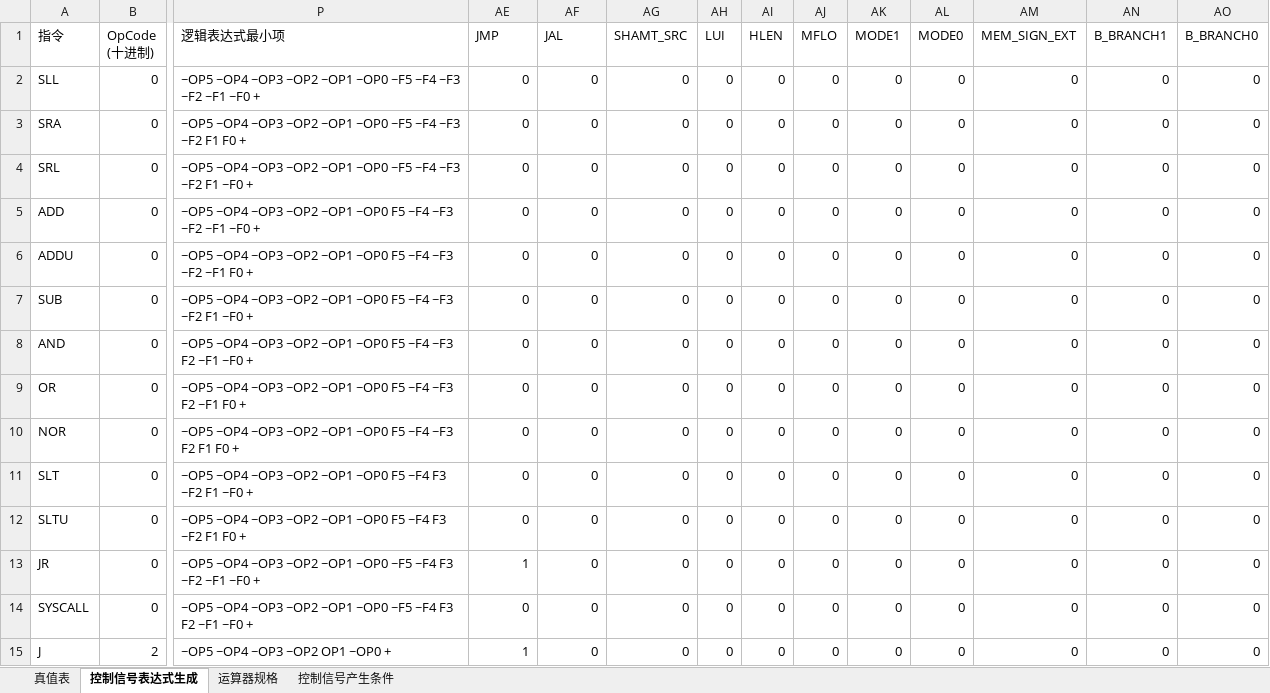
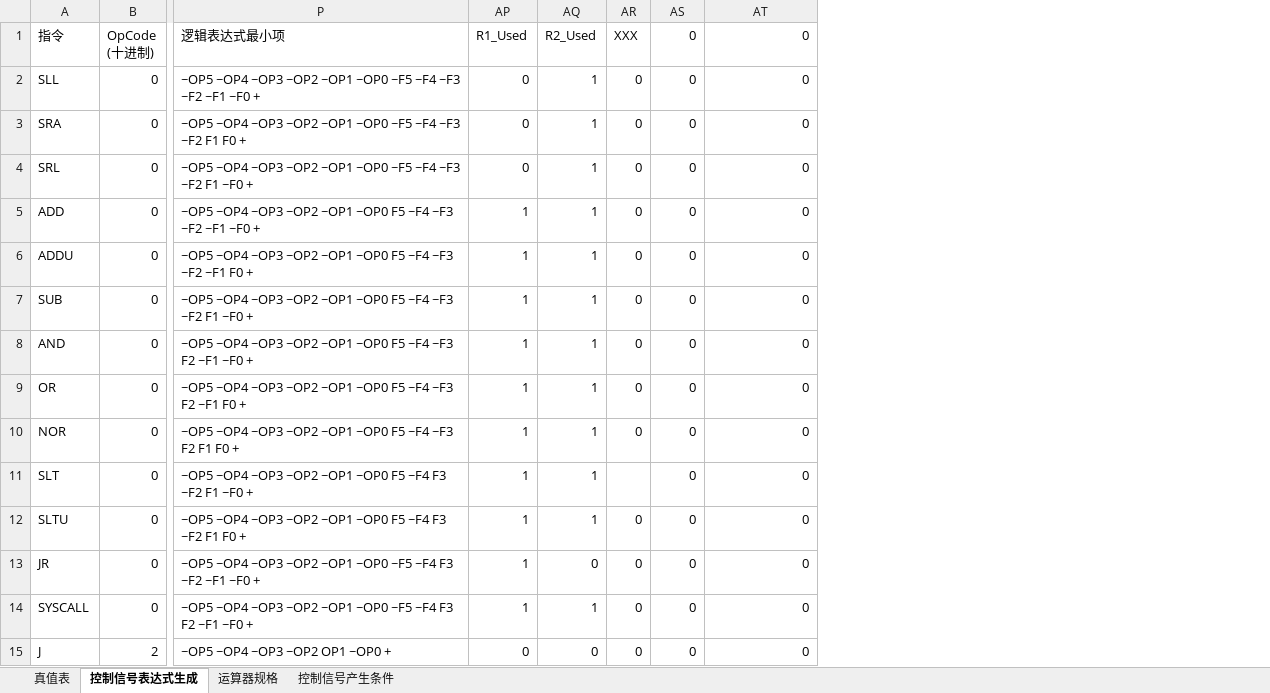
Before and after one commit to cs-qyzhang/MIPS-1, an Excel workbook: 单周期硬布线控制器表达式自动生成.xlsx, sheet 控制信号表达式生成, drawn as a sheet; only a part is shown, gaps mark what is left out; values as stored, in another font and other column widths than the file's, no cell formats; conditional formats not drawn; removed rows and columns are numbered as before the commit, all else as after; the diff covers the shown part only; the diff names each change by its address in the sheet, - before the commit and + after, or states it on an @@ line.

Commit message:
增加源寄存器检测信号R1_used和R2_used

```diff
--- a/单周期硬布线控制器表达式自动生成.xlsx (sheet 控制信号表达式生成)
+++ b/单周期硬布线控制器表达式自动生成.xlsx (sheet 控制信号表达式生成)
@@ column AG (SHAMT_SRC) hidden, rows 2-15: all 0 @@
@@ column AI (HLEN) hidden, rows 2-15: all 0 @@
@@ column AK (MODE1) hidden, rows 2-15: all 0 @@
@@ column AL (MODE0) hidden, rows 2-15: all 0 @@
@@ column AN (B_BRANCH1) hidden, rows 2-15: all 0 @@
@@ column AO (B_BRANCH0) hidden, rows 2-15: all 0 @@
-AP1: JMP
+AP1: R1_Used
-AQ1: JAL
+AQ1: R2_Used
-AR1: LUI
+AR1: XXX
-AS1: MFLO
+AS1: 0
-AT1: MEM_SIGN_EXT
+AT1: 0
-AQ2:AQ12 (R2_Used): 0
+AQ2:AQ12 (R2_Used): 1
-AP5:AP12 (R1_Used): 0
+AP5:AP12 (R1_Used): 1
-AR11 (XXX): 0
+AR11 (XXX): (empty)
-AP14 (R1_Used): 0
+AP14 (R1_Used): 1
-AQ14 (R2_Used): 0
+AQ14 (R2_Used): 1
-AP15 (R1_Used): 1
+AP15 (R1_Used): 0
```
Also changed, not shown: 29 added rows, 29 removed rows and 46 edited cells elsewhere in this sheet, cell formats, formulas that keep their value.
